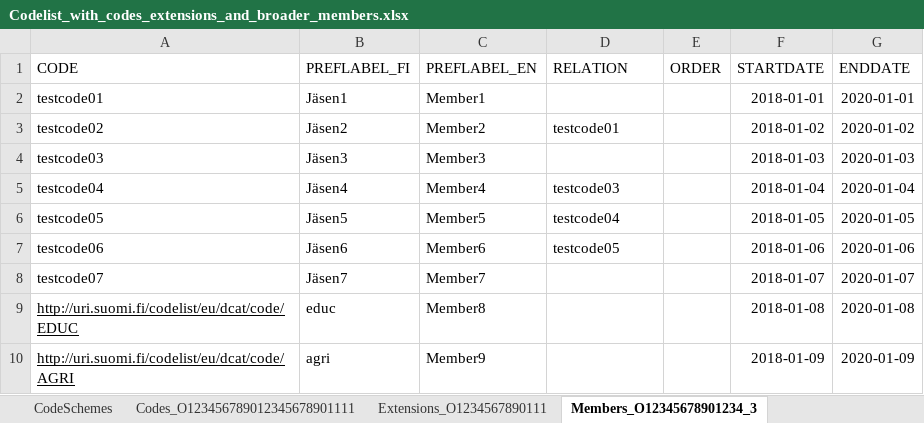
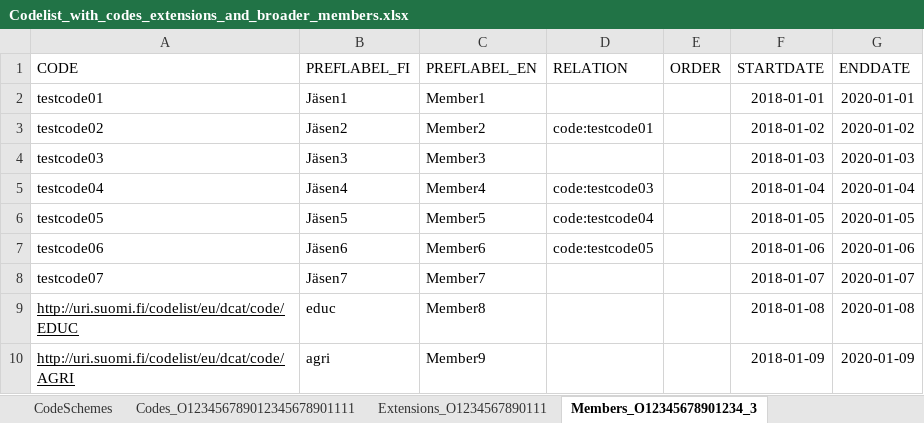
Before and after one commit to VRK-YTI/yti-robot-tests, an Excel workbook: test_files/Codelist_with_codes_extensions_and_broader_members.xlsx, sheet Members_O12345678901234_3, drawn as a sheet; values as stored, in another font and other column widths than the file's, no borders; charts and pictures not drawn; the diff names each change by its address in the sheet, - before the commit and + after, or states it on an @@ line.

Commit message:
Adding test case 633. Update members with invalid relation value and fixing member relations in Excels

```diff
--- a/test_files/Codelist_with_codes_extensions_and_broader_members.xlsx (sheet Members_O12345678901234_3)
+++ b/test_files/Codelist_with_codes_extensions_and_broader_members.xlsx (sheet Members_O12345678901234_3)
-D3 (RELATION): testcode01
+D3 (RELATION): code:testcode01
-D5 (RELATION): testcode03
+D5 (RELATION): code:testcode03
-D6 (RELATION): testcode04
+D6 (RELATION): code:testcode04
-D7 (RELATION): testcode05
+D7 (RELATION): code:testcode05
```
Also changed, not shown: charts or pictures, test_files/Code_list_calc_hier_members.xlsx, test_files/Code_list_with_update_members.xlsx, 5 other files.
